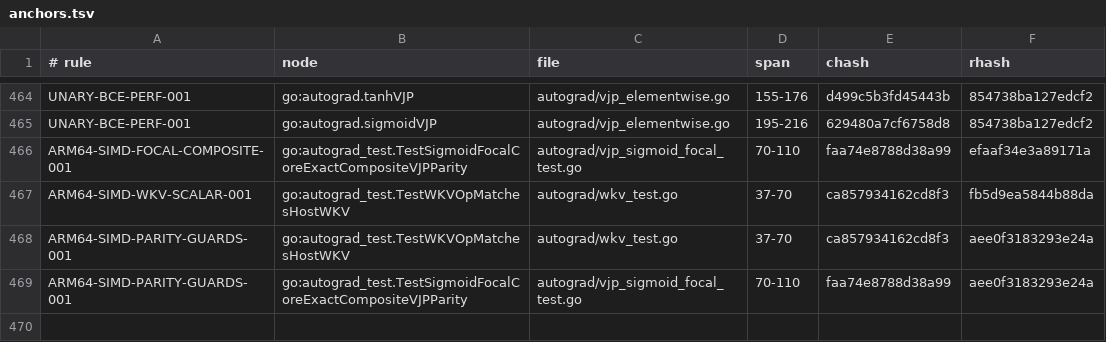
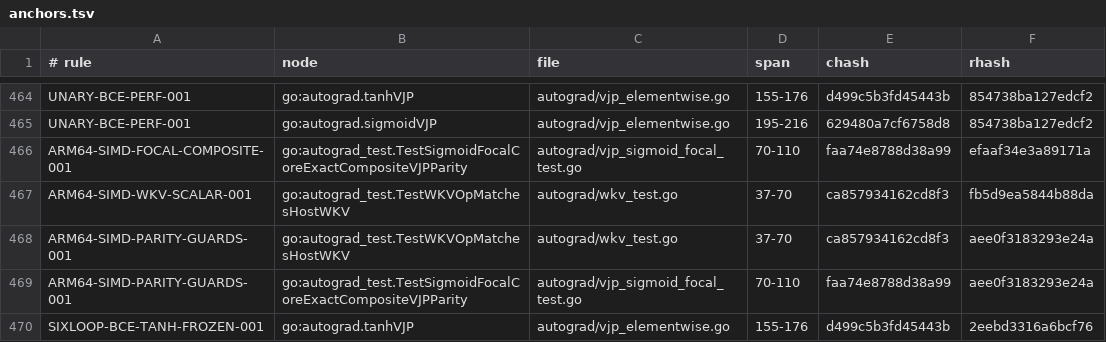
Before and after one commit to jxsl13/goai, a TSV file: .spectackle/anchors.tsv, drawn as a sheet; only a part is shown, gaps mark what is left out; the diff names each change by its address in the sheet, - before the commit and + after, or states it on an @@ line.

Commit message:
spec: freeze historical tanh in six-loop bounds experiment

```diff
--- a/.spectackle/anchors.tsv
+++ b/.spectackle/anchors.tsv
+row 470: SIXLOOP-BCE-TANH-FROZEN-001 | go:autograd.tanhVJP | autograd/vjp_elementwise.go | 155-176 | d499c5b3fd45443b | 2eebd3316a6bcf76
```
